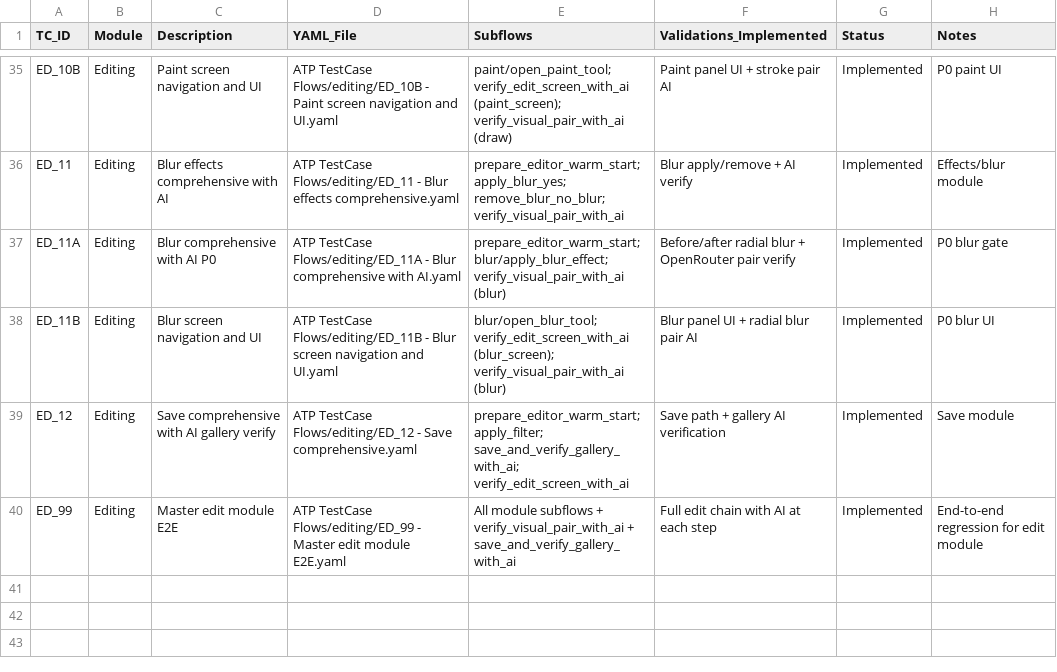
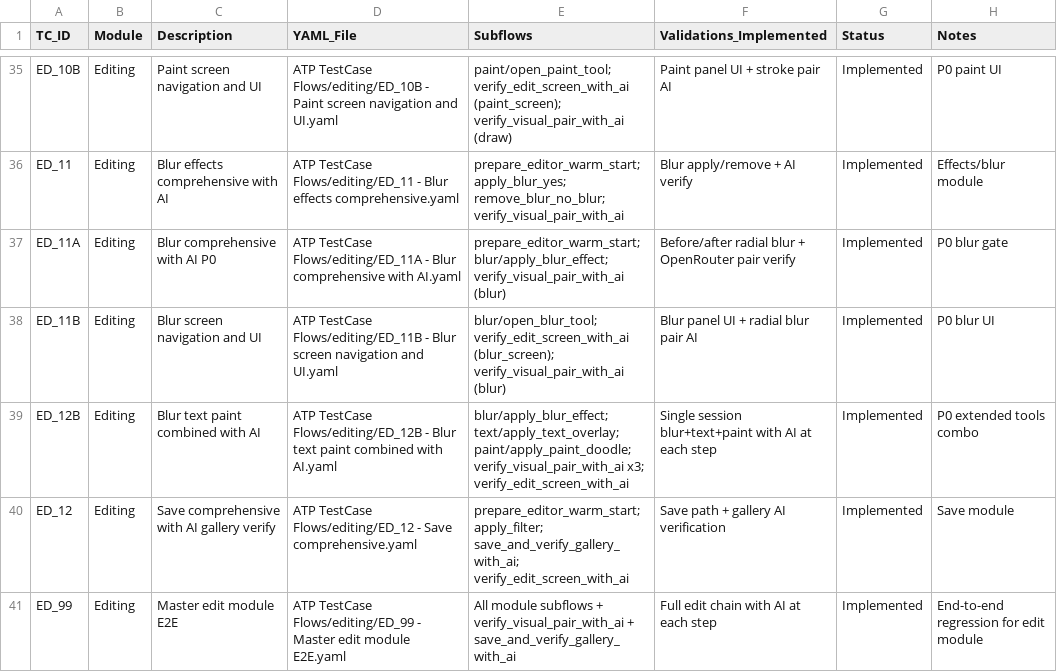
Before and after one commit to testing71794-cloud/Kodak-Step-print-Android, a CSV file: ATP TestCase Flows/editing/atp_editing_mapping.csv, drawn as a sheet; only a part is shown, gaps mark what is left out; the diff names each change by its address in the sheet, - before the commit and + after, or states it on an @@ line.

```diff
--- a/ATP TestCase Flows/editing/atp_editing_mapping.csv
+++ b/ATP TestCase Flows/editing/atp_editing_mapping.csv
+row 39: ED_12B | Editing | Blur text paint combined with AI | ATP TestCase Flows/editing/ED_12B - Blur text paint combined with AI.yaml | blur/apply_blur_effect; text/apply_text_overlay; paint/apply_paint_doodle; verify_visual_pair_with_ai x3; verify_edit_screen_with_ai | Single session blur+text+paint with AI at each step | Implemented | P0 extended tools combo
```
Also changed, not shown: 15 other files.
